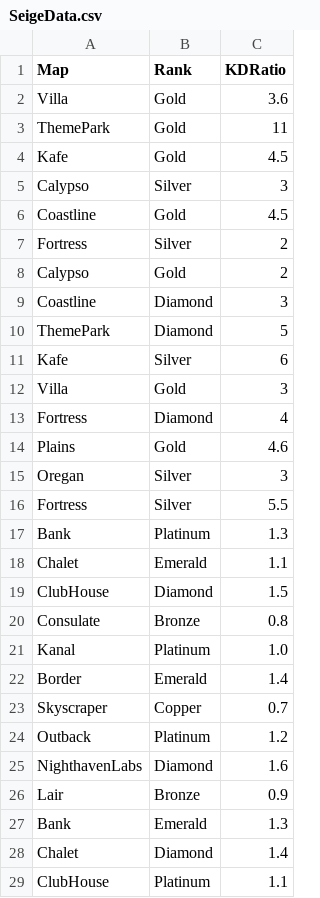
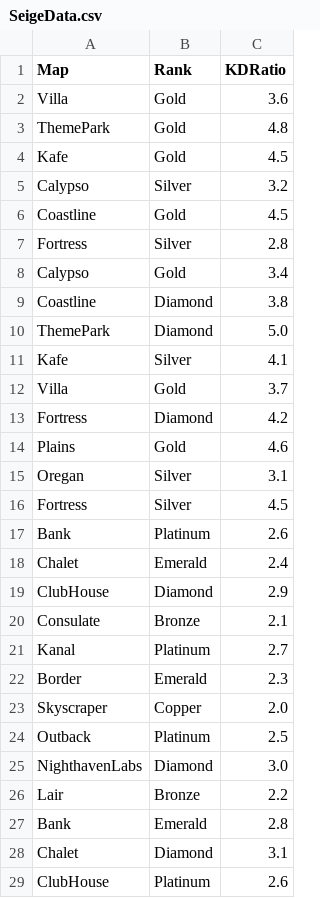
Before and after one commit to Nwingard802/TiCS26-P1-DataLab, a CSV file: SeigeData.csv, drawn as a sheet; only a part is shown; the diff covers the shown part only.

Commit message:
pasted the final data from my google doc.

```diff
--- a/SeigeData.csv
+++ b/SeigeData.csv
@@ -2,28 +2,28 @@ Map,Rank,KDRatio
 Villa,Gold,3.6
-ThemePark,Gold,11
+ThemePark,Gold,4.8
 Kafe,Gold,4.5
-Calypso,Silver,3
+Calypso,Silver,3.2
 Coastline,Gold,4.5
-Fortress,Silver,2
-Calypso,Gold,2
-Coastline,Diamond,3
-ThemePark,Diamond,5
-Kafe,Silver,6
-Villa,Gold,3
-Fortress,Diamond,4
+Fortress,Silver,2.8
+Calypso,Gold,3.4
+Coastline,Diamond,3.8
+ThemePark,Diamond,5.0
+Kafe,Silver,4.1
+Villa,Gold,3.7
+Fortress,Diamond,4.2
 Plains,Gold,4.6
-Oregan,Silver,3
-Fortress,Silver,5.5
-Bank,Platinum,1.3
-Chalet,Emerald,1.1
-ClubHouse,Diamond,1.5
-Consulate,Bronze,0.8
-Kanal,Platinum,1.0
-Border,Emerald,1.4
-Skyscraper,Copper,0.7
-Outback,Platinum,1.2
-NighthavenLabs,Diamond,1.6
-Lair,Bronze,0.9
-Bank,Emerald,1.3
-Chalet,Diamond,1.4
-ClubHouse,Platinum,1.1
+Oregan,Silver,3.1
+Fortress,Silver,4.5
+Bank,Platinum,2.6
+Chalet,Emerald,2.4
+ClubHouse,Diamond,2.9
+Consulate,Bronze,2.1
+Kanal,Platinum,2.7
+Border,Emerald,2.3
+Skyscraper,Copper,2.0
+Outback,Platinum,2.5
+NighthavenLabs,Diamond,3.0
+Lair,Bronze,2.2
+Bank,Emerald,2.8
+Chalet,Diamond,3.1
+ClubHouse,Platinum,2.6
```
Also changed, not shown: 5 removed rows and 7 edited cells elsewhere in this file, 1 other file.
